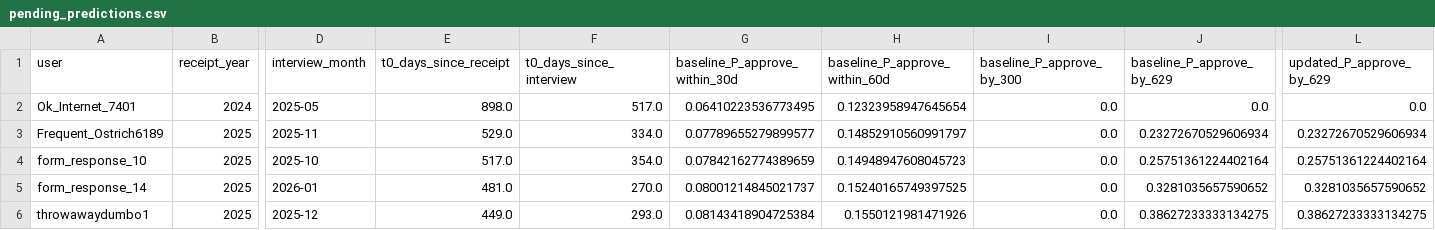
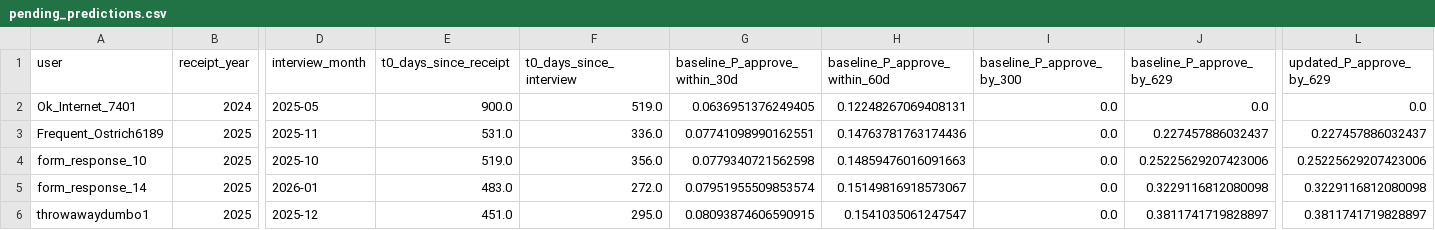
Before and after one commit to a-earthperson/rdu-timeline-analysis, a CSV file: docs/results/latest/tables/pending_predictions.csv, drawn as a sheet; only a part is shown, gaps mark what is left out; the diff covers the shown part only; the diff names each change by its address in the sheet, - before the commit and + after, or states it on an @@ line.

```diff
--- a/docs/results/latest/tables/pending_predictions.csv
+++ b/docs/results/latest/tables/pending_predictions.csv
-E2 (t0_days_since_receipt): 898.0
+E2 (t0_days_since_receipt): 900.0
-F2 (t0_days_since_interview): 517.0
+F2 (t0_days_since_interview): 519.0
-G2 (baseline_P_approve_within_30d): 0.06410223536773495
+G2 (baseline_P_approve_within_30d): 0.0636951376249405
-H2 (baseline_P_approve_within_60d): 0.12323958947645654
+H2 (baseline_P_approve_within_60d): 0.12248267069408131
-E3 (t0_days_since_receipt): 529.0
+E3 (t0_days_since_receipt): 531.0
-F3 (t0_days_since_interview): 334.0
+F3 (t0_days_since_interview): 336.0
-G3 (baseline_P_approve_within_30d): 0.07789655279899577
+G3 (baseline_P_approve_within_30d): 0.07741098990162551
-H3 (baseline_P_approve_within_60d): 0.14852910560991797
+H3 (baseline_P_approve_within_60d): 0.14763781763174436
-J3 (baseline_P_approve_by_629): 0.23272670529606934
+J3 (baseline_P_approve_by_629): 0.227457886032437
-L3 (updated_P_approve_by_629): 0.23272670529606934
+L3 (updated_P_approve_by_629): 0.227457886032437
-E4 (t0_days_since_receipt): 517.0
+E4 (t0_days_since_receipt): 519.0
-F4 (t0_days_since_interview): 354.0
+F4 (t0_days_since_interview): 356.0
-G4 (baseline_P_approve_within_30d): 0.07842162774389659
+G4 (baseline_P_approve_within_30d): 0.0779340721562598
-H4 (baseline_P_approve_within_60d): 0.14948947608045723
+H4 (baseline_P_approve_within_60d): 0.14859476016091663
-J4 (baseline_P_approve_by_629): 0.25751361224402164
+J4 (baseline_P_approve_by_629): 0.25225629207423006
-L4 (updated_P_approve_by_629): 0.25751361224402164
+L4 (updated_P_approve_by_629): 0.25225629207423006
-E5 (t0_days_since_receipt): 481.0
+E5 (t0_days_since_receipt): 483.0
-F5 (t0_days_since_interview): 270.0
+F5 (t0_days_since_interview): 272.0
-G5 (baseline_P_approve_within_30d): 0.08001214845021737
+G5 (baseline_P_approve_within_30d): 0.07951955509853574
-H5 (baseline_P_approve_within_60d): 0.15240165749397525
+H5 (baseline_P_approve_within_60d): 0.15149816918573067
-J5 (baseline_P_approve_by_629): 0.3281035657590652
+J5 (baseline_P_approve_by_629): 0.3229116812080098
-L5 (updated_P_approve_by_629): 0.3281035657590652
+L5 (updated_P_approve_by_629): 0.3229116812080098
-E6 (t0_days_since_receipt): 449.0
+E6 (t0_days_since_receipt): 451.0
-F6 (t0_days_since_interview): 293.0
+F6 (t0_days_since_interview): 295.0
-G6 (baseline_P_approve_within_30d): 0.08143418904725384
+G6 (baseline_P_approve_within_30d): 0.08093874606590915
-H6 (baseline_P_approve_within_60d): 0.1550121981471926
+H6 (baseline_P_approve_within_60d): 0.1541035061247547
-J6 (baseline_P_approve_by_629): 0.38627233333134275
+J6 (baseline_P_approve_by_629): 0.3811741719828897
-L6 (updated_P_approve_by_629): 0.38627233333134275
+L6 (updated_P_approve_by_629): 0.3811741719828897
```
Also changed, not shown: 66 edited cells elsewhere in this file, docs/results/latest/processed/dataset_filtered.csv, 20 other files.
